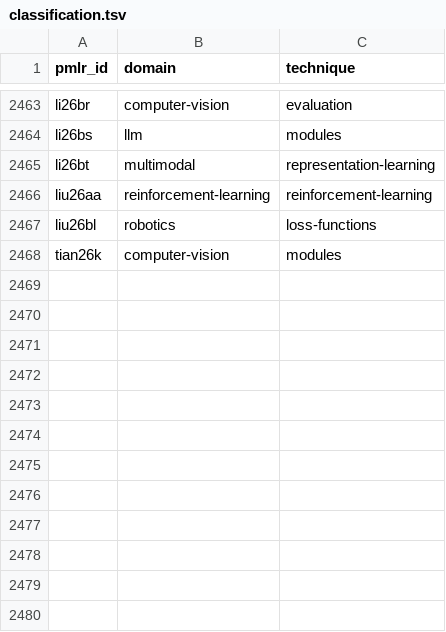
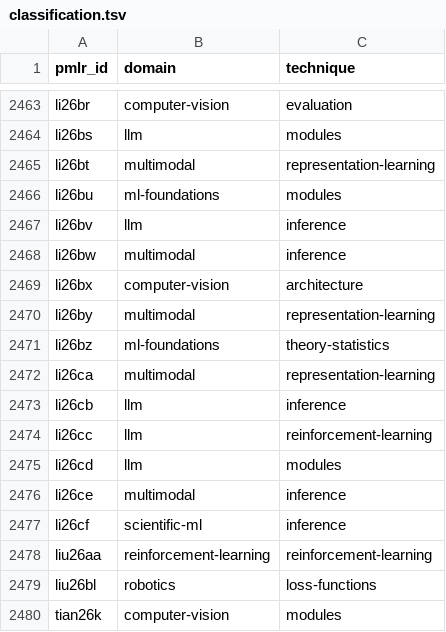
Before and after one commit to rascal-yang/Awesome-Research-Insights, a TSV file: conferences/icml-2026/classification.tsv, drawn as a sheet; only a part is shown, gaps mark what is left out.

Commit message:
Add ICML 2026 paper cards for papers 2465 through 2476

```diff
--- a/conferences/icml-2026/classification.tsv
+++ b/conferences/icml-2026/classification.tsv
@@ -2465,2 +2465,14 @@ li26bs	llm	modules
 li26bt	multimodal	representation-learning
+li26bu	ml-foundations	modules
+li26bv	llm	inference
+li26bw	multimodal	inference
+li26bx	computer-vision	architecture
+li26by	multimodal	representation-learning
+li26bz	ml-foundations	theory-statistics
+li26ca	multimodal	representation-learning
+li26cb	llm	inference
+li26cc	llm	reinforcement-learning
+li26cd	llm	modules
+li26ce	multimodal	inference
+li26cf	scientific-ml	inference
 liu26aa	reinforcement-learning	reinforcement-learning
```
Also changed, not shown: conferences/icml-2026/papers.tsv, 27 other files.
